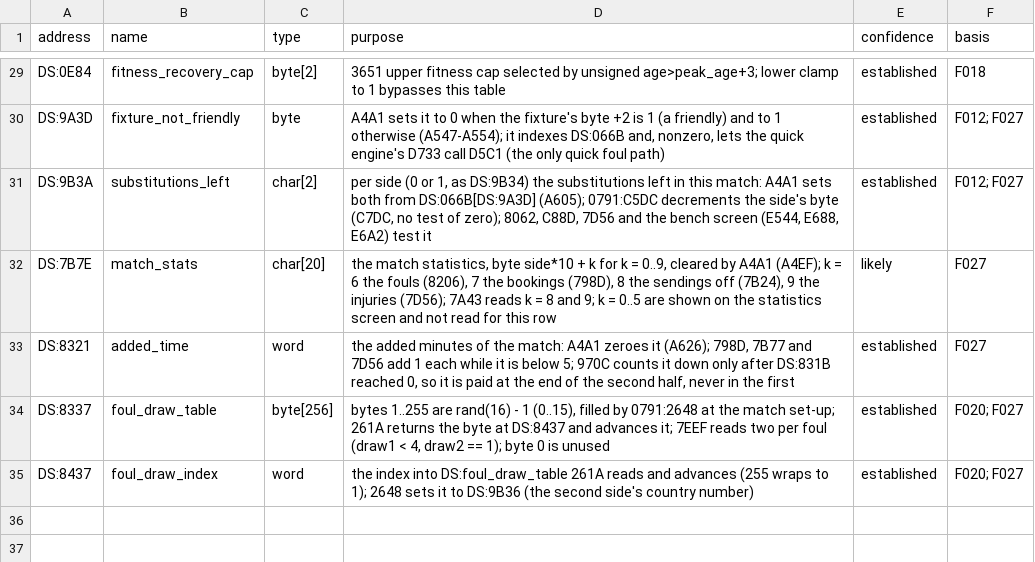
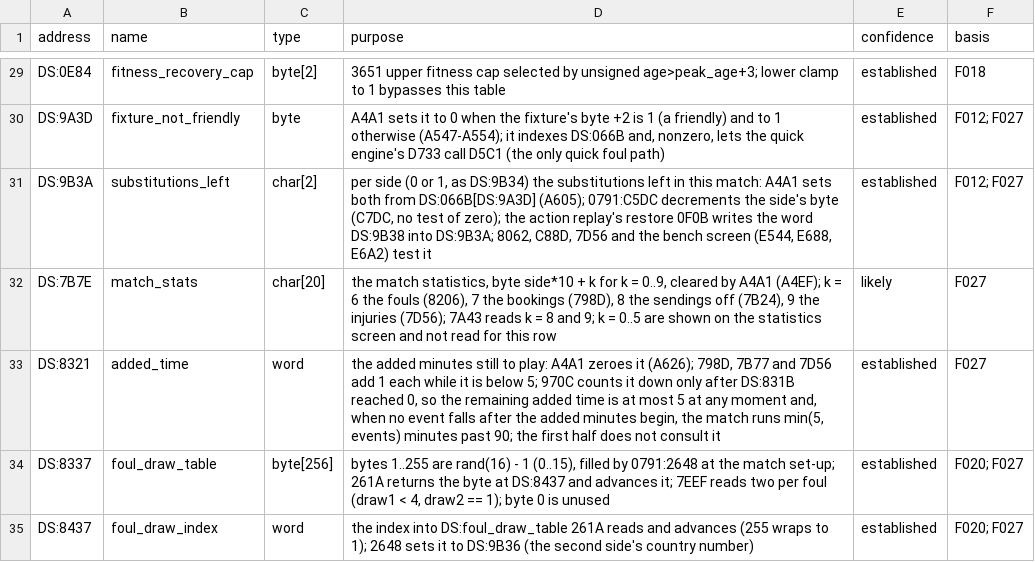
Before and after one commit to diegoami/goal2-archaeology, a TSV file: static/goal-exe/annotations/globals.tsv, drawn as a sheet; only a part is shown, gaps mark what is left out.

```diff
--- a/static/goal-exe/annotations/globals.tsv
+++ b/static/goal-exe/annotations/globals.tsv
@@ -30,5 +30,5 @@ DS:0E84	fitness_recovery_cap	byte[2]	3651 upper fitness cap selected by unsigned
 DS:9A3D	fixture_not_friendly	byte	A4A1 sets it to 0 when the fixture's byte +2 is 1 (a friendly) and to 1 otherwise (A547-A554); it indexes DS:066B and, nonzero, lets the quick engine's D733 call D5C1 (the only quick foul path)	established	F012; F027
-DS:9B3A	substitutions_left	char[2]	per side (0 or 1, as DS:9B34) the substitutions left in this match: A4A1 sets both from DS:066B[DS:9A3D] (A605); 0791:C5DC decrements the side's byte (C7DC, no test of zero); 8062, C88D, 7D56 and the bench screen (E544, E688, E6A2) test it	established	F012; F027
+DS:9B3A	substitutions_left	char[2]	per side (0 or 1, as DS:9B34) the substitutions left in this match: A4A1 sets both from DS:066B[DS:9A3D] (A605); 0791:C5DC decrements the side's byte (C7DC, no test of zero); the action replay's restore 0F0B writes the word DS:9B38 into DS:9B3A; 8062, C88D, 7D56 and the bench screen (E544, E688, E6A2) test it	established	F012; F027
 DS:7B7E	match_stats	char[20]	the match statistics, byte side*10 + k for k = 0..9, cleared by A4A1 (A4EF); k = 6 the fouls (8206), 7 the bookings (798D), 8 the sendings off (7B24), 9 the injuries (7D56); 7A43 reads k = 8 and 9; k = 0..5 are shown on the statistics screen and not read for this row	likely	F027
-DS:8321	added_time	word	the added minutes of the match: A4A1 zeroes it (A626); 798D, 7B77 and 7D56 add 1 each while it is below 5; 970C counts it down only after DS:831B reached 0, so it is paid at the end of the second half, never in the first	established	F027
+DS:8321	added_time	word	the added minutes still to play: A4A1 zeroes it (A626); 798D, 7B77 and 7D56 add 1 each while it is below 5; 970C counts it down only after DS:831B reached 0, so the remaining added time is at most 5 at any moment and, when no event falls after the added minutes begin, the match runs min(5, events) minutes past 90; the first half does not consult it	established	F027
 DS:8337	foul_draw_table	byte[256]	bytes 1..255 are rand(16) - 1 (0..15), filled by 0791:2648 at the match set-up; 261A returns the byte at DS:8437 and advances it; 7EEF reads two per foul (draw1 < 4, draw2 == 1); byte 0 is unused	established	F020; F027
```
Also changed, not shown: static/goal-exe/annotations/routines.tsv, 20 other files.
